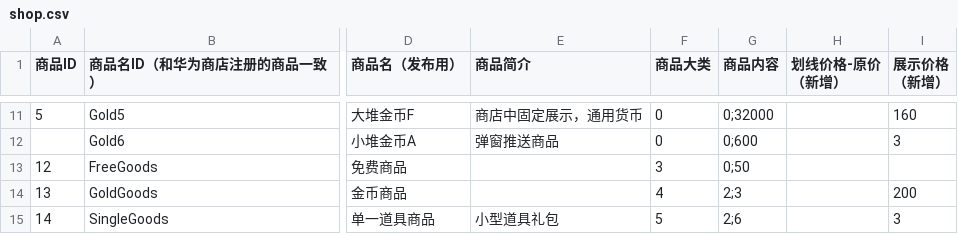
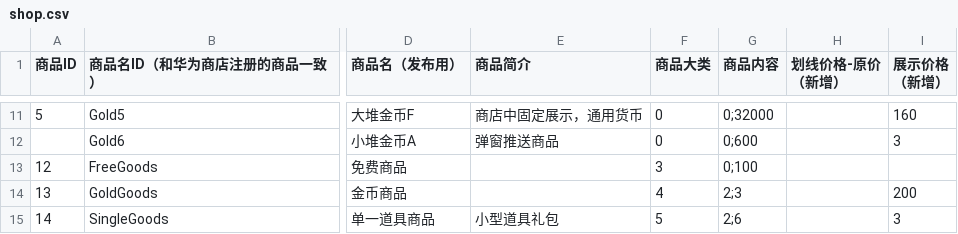
Before and after one commit to liufangzhiwu/HexWord, a CSV file: Assets/FourWordIdiom/MultipleData/StageDatas/GameInfo/shop.csv, drawn as a sheet; only a part is shown, gaps mark what is left out; the diff names each change by its address in the sheet, - before the commit and + after, or states it on an @@ line.

```diff
--- a/Assets/FourWordIdiom/MultipleData/StageDatas/GameInfo/shop.csv
+++ b/Assets/FourWordIdiom/MultipleData/StageDatas/GameInfo/shop.csv
-G13 (商品内容): 0;50
+G13 (商品内容): 0;100
```
Also changed, not shown: 4 other files.
